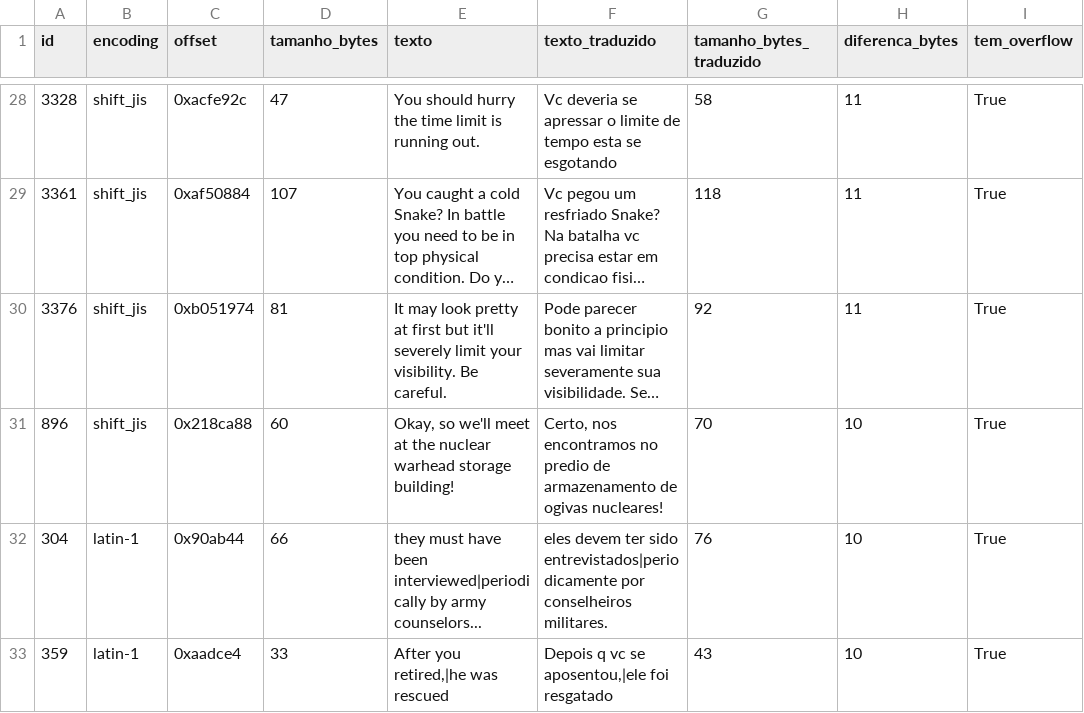
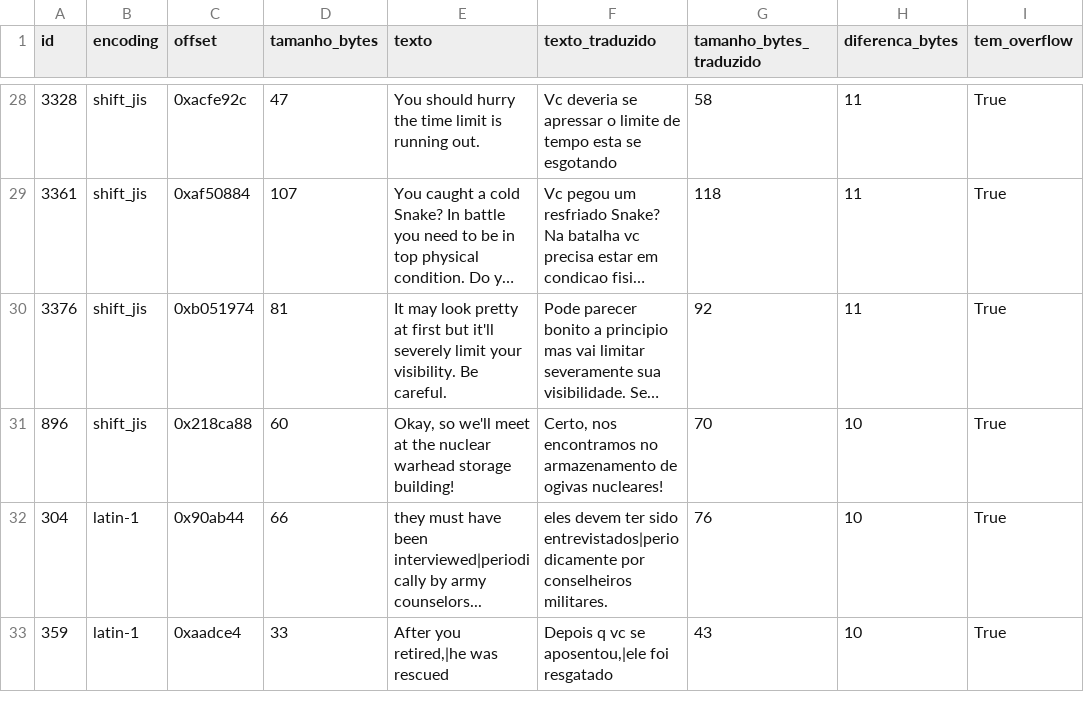
Before and after one commit to stevaoaa/metal-gear-solid-ptbr, a CSV file: translated/strings_VOX_traduzido.csv, drawn as a sheet; only a part is shown, gaps mark what is left out; long unchanged cells end in …; the diff covers the shown part only; the diff names each change by its address in the sheet, - before the commit and + after, or states it on an @@ line.

```diff
--- a/translated/strings_VOX_traduzido.csv
+++ b/translated/strings_VOX_traduzido.csv
-F31 (texto_traduzido): …encontramos no predio de armazenamento de…
+F31 (texto_traduzido): …encontramos no armazenamento de…
```
Also changed, not shown: 37 edited cells elsewhere in this file.
